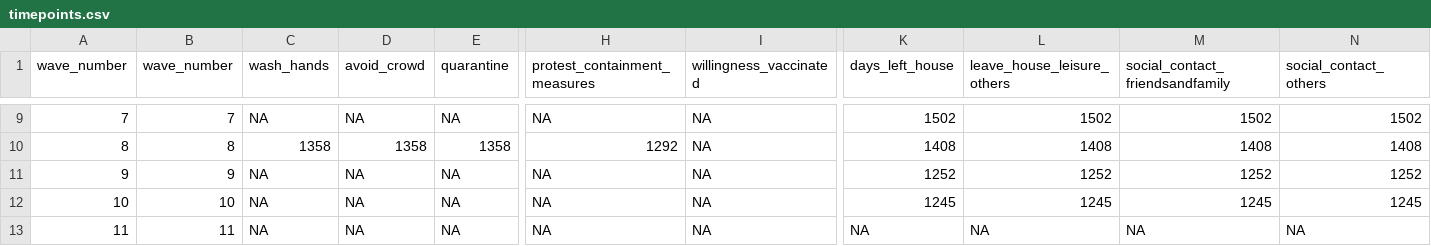
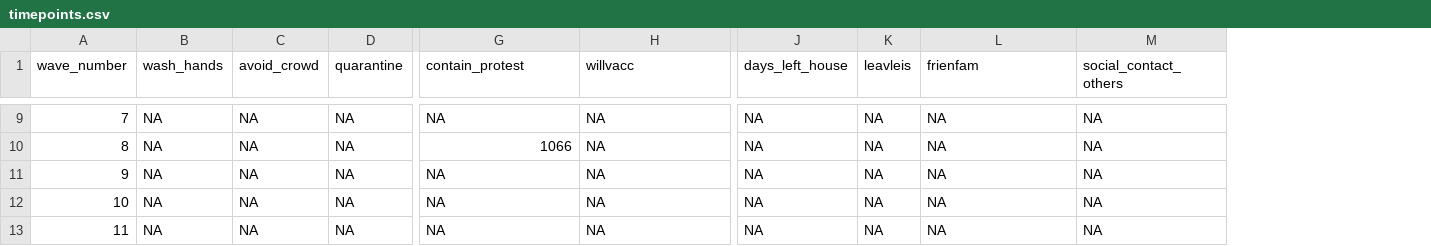
Before and after one commit to cjvanlissa/schumpe, a CSV file: timepoints.csv, drawn as a sheet; only a part is shown, gaps mark what is left out; removed rows and columns are numbered as before the commit, all else as after; the diff covers the shown part only; the diff names each change by its address in the sheet, - before the commit and + after, or states it on an @@ line.

```diff
--- a/timepoints.csv
+++ b/timepoints.csv
-column B (wave_number), rows 9-13: 7 | 8 | 9 | 10 | 11
+column K (leavleis), rows 9-13: all NA
-column M (social_contact_friendsandfamily), rows 9-13: 1502 | 1408 | 1252 | 1245 | NA
-G1: protest_containment_measures
+G1: contain_protest
-H1: willingness_vaccinated
+H1: willvacc
-L1: leave_house_leisure_others
+L1: frienfam
-J9 (days_left_house): 1502
+J9 (days_left_house): NA
-L9 (frienfam): 1502
+L9 (frienfam): NA
-M9 (social_contact_others): 1502
+M9 (social_contact_others): NA
-B10 (wash_hands): 1358
+B10 (wash_hands): NA
-C10 (avoid_crowd): 1358
+C10 (avoid_crowd): NA
-D10 (quarantine): 1358
+D10 (quarantine): NA
-G10 (contain_protest): 1292
+G10 (contain_protest): 1066
-J10 (days_left_house): 1408
+J10 (days_left_house): NA
-L10 (frienfam): 1408
+L10 (frienfam): NA
-M10 (social_contact_others): 1408
+M10 (social_contact_others): NA
-J11 (days_left_house): 1252
+J11 (days_left_house): NA
-L11 (frienfam): 1252
+L11 (frienfam): NA
-M11 (social_contact_others): 1252
+M11 (social_contact_others): NA
-J12 (days_left_house): 1245
+J12 (days_left_house): NA
-L12 (frienfam): 1245
+L12 (frienfam): NA
-M12 (social_contact_others): 1245
+M12 (social_contact_others): NA
```
Also changed, not shown: 30 edited cells elsewhere in this file, n_by_country.csv, 3 other files.
